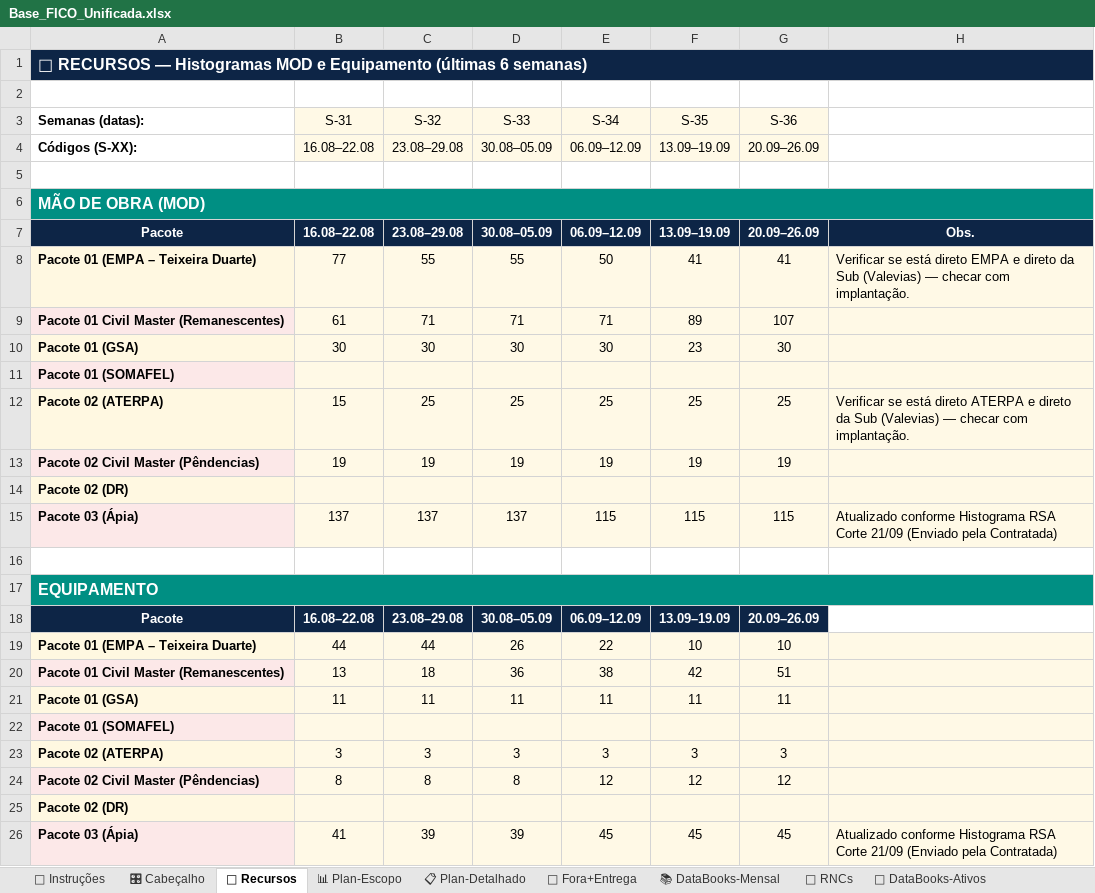
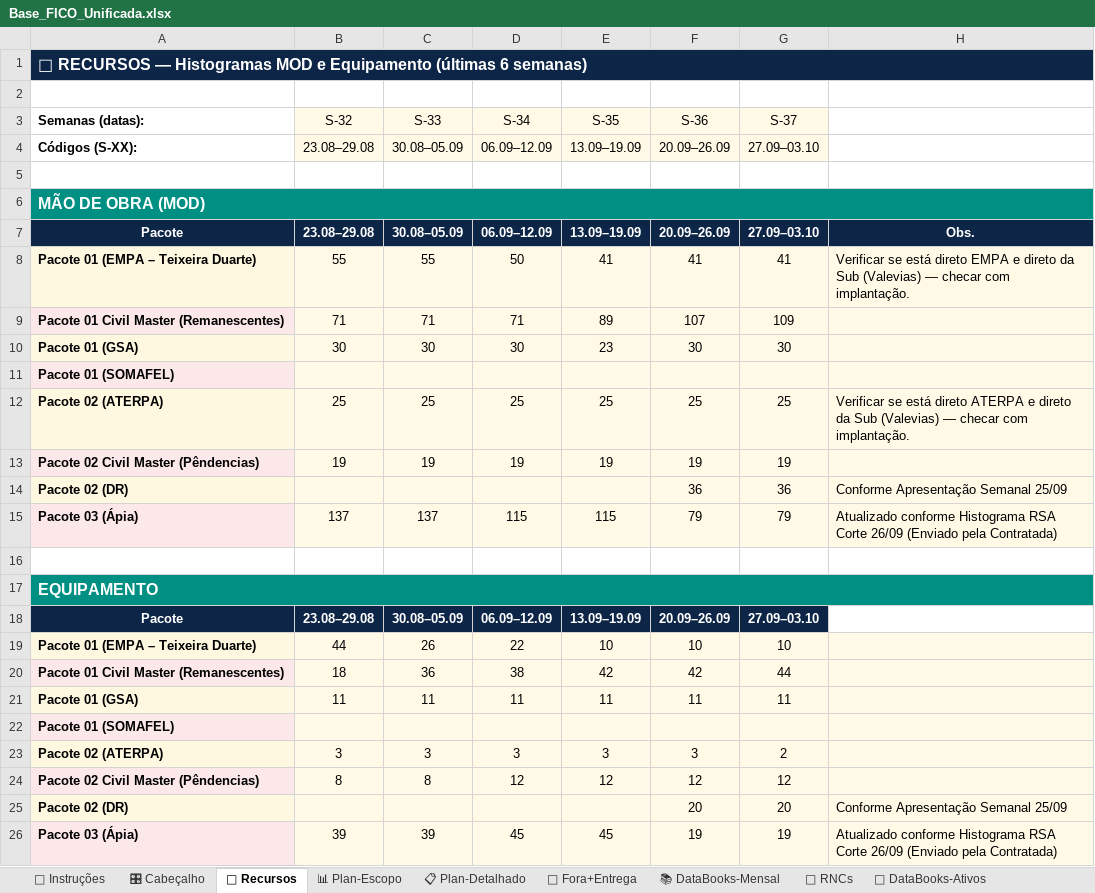
Before and after one commit to automacaofico/base_fico_unificada, an Excel workbook: Base_FICO_Unificada.xlsx, sheet 👷 Recursos, drawn as a sheet; values as stored, in another font and other column widths than the file's, no borders; removed rows and columns are numbered as before the commit, all else as after; the diff names each change by its address in the sheet, - before the commit and + after, or states it on an @@ line.

```diff
--- a/Base_FICO_Unificada.xlsx (sheet 👷 Recursos)
+++ b/Base_FICO_Unificada.xlsx (sheet 👷 Recursos)
-column B (S-31), rows 4-26: 16.08–22.08 |  |  | 16.08–22.08 | 77 | 61 | 30 |  | 15 | 19 |  | 137 |  |  | 16.08–22.08 | 44 | 13 | 11 |  | 3 | 8 |  | 41
+column G (S-37), rows 4-26: 27.09–03.10 |  |  | 27.09–03.10 | 41 | 109 | 30 |  | 25 | 19 | 36 | 79 |  |  | 27.09–03.10 | 10 | 44 | 11 |  | 2 | 12 | 20 | 19
-F14 (S-36): (empty)
+F14 (S-36): 36
-H14: (empty)
+H14: Conforme Apresentação Semanal 25/09
-F15 (S-36): 115
+F15 (S-36): 79
-H15: …RSA Corte 21/09 (Enviado pela…
+H15: …RSA Corte 26/09 (Enviado pela…
-F20 (S-36): 51
+F20 (S-36): 42
-F25 (S-36): (empty)
+F25 (S-36): 20
-H25: (empty)
+H25: Conforme Apresentação Semanal 25/09
-F26 (S-36): 45
+F26 (S-36): 19
-H26: …RSA Corte 21/09 (Enviado pela…
+H26: …RSA Corte 26/09 (Enviado pela…
```
Also changed, not shown: sheet 📋 Plan-Detalhado, sheet 📊 Plan-Escopo, sheet 🗺 Retig P3, sheet 🔧 RNCs, sheet 🎛 Cabeçalho, sheet 🏗 AsBuilt+Críticos, 1 more sheet, formulas that keep their value.
